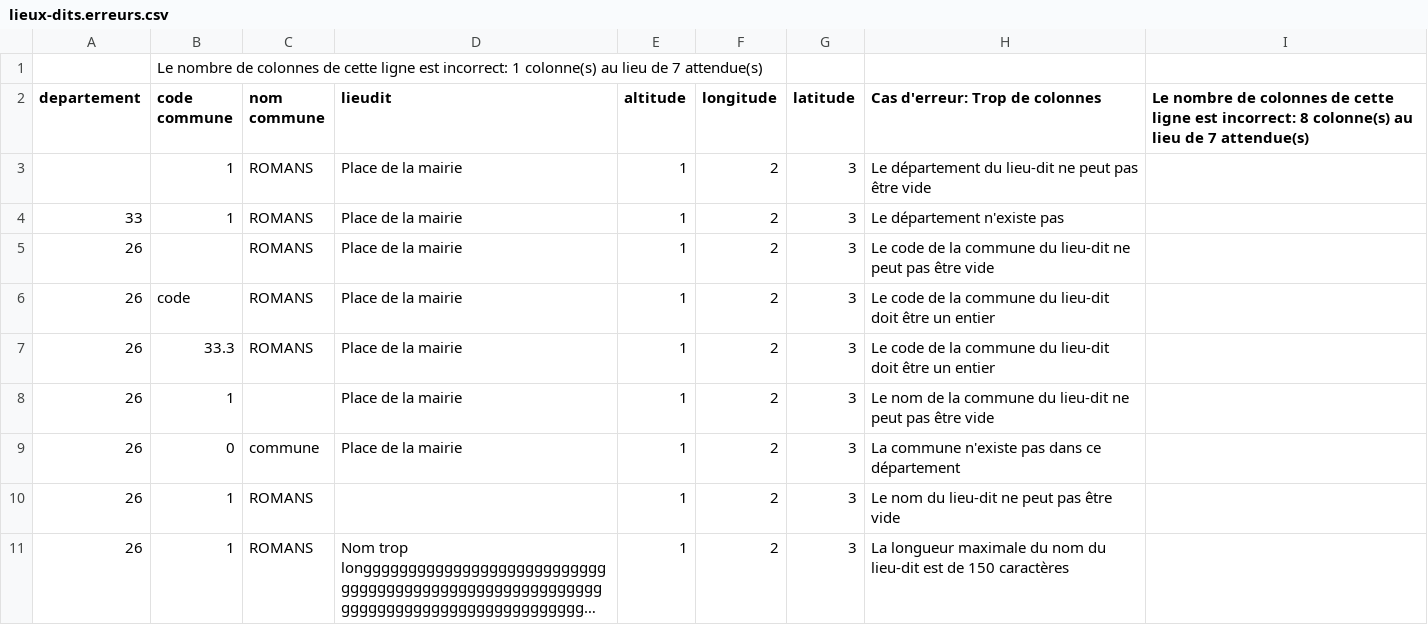
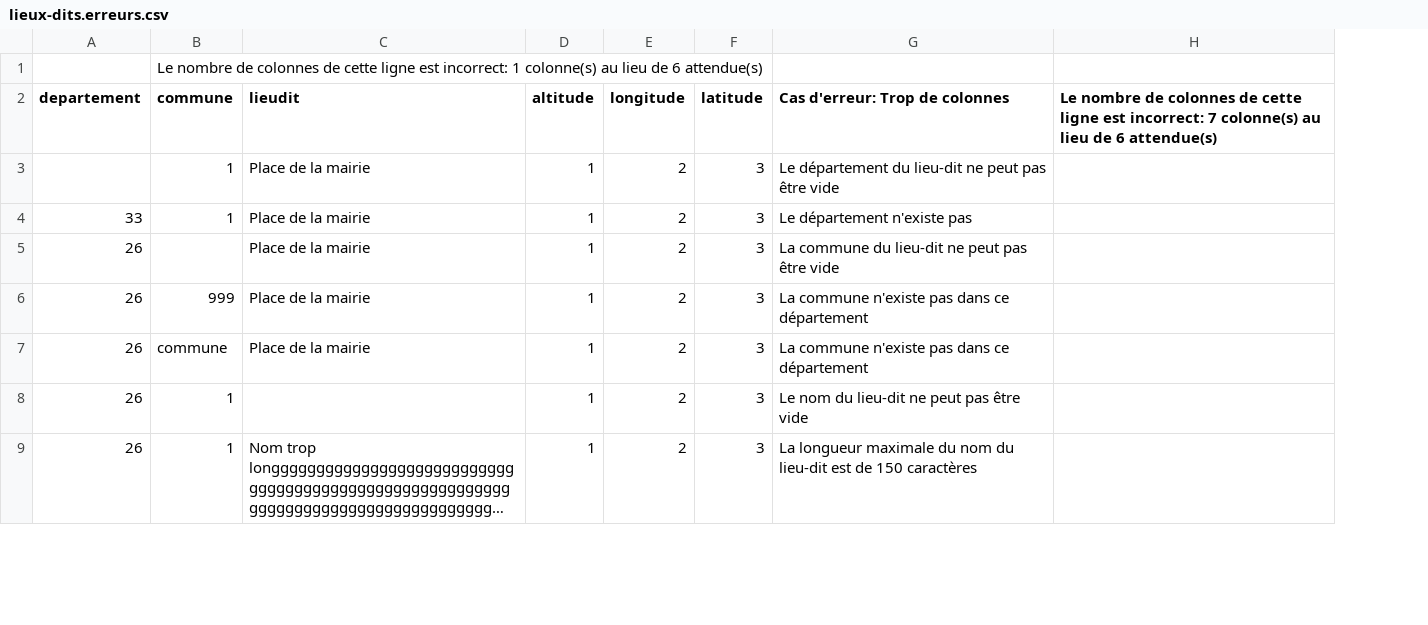
Before and after one commit to alexandresoro/ouca, a CSV file: test-files/outputs/lieux-dits.erreurs.csv, drawn as a sheet; only a part is shown; long unchanged cells end in …; removed rows and columns are numbered as before the commit, all else as after; the diff names each change by its address in the sheet, - before the commit and + after, or states it on an @@ line.

```diff
--- a/test-files/outputs/lieux-dits.erreurs.csv
+++ b/test-files/outputs/lieux-dits.erreurs.csv
-column C (nom commune), rows 3-5: all ROMANS; rows 9-11: commune | ROMANS | ROMANS
-column I, row 2: Le nombre de colonnes de cette ligne est incorrect: 8 colonne(s) au lieu de 7 attendue(s)
+column H, row 2: Le nombre de colonnes de cette ligne est incorrect: 7 colonne(s) au lieu de 6 attendue(s)
-B1 (commune): …lieu de 7 attendue(s)
+B1 (commune): …lieu de 6 attendue(s)
-B2: code commune
+B2: commune
-G5 (Cas d'erreur: Trop de colonnes): Le code de la commune du…
+G5 (Cas d'erreur: Trop de colonnes): La commune du…
-row 6: 26 | code | ROMANS | Place de la mairie | 1 | 2 | 3 | Le code de la commune du lieu-dit doit être un entier
-row 7: 26 | 33.3 | ROMANS | Place de la mairie | 1 | 2 | 3 | Le code de la commune du lieu-dit doit être un entier
-B6 (commune): 1
+B6 (commune): 999
-G6 (Cas d'erreur: Trop de colonnes): Le nom de la commune du lieu-dit ne peut pas être vide
+G6 (Cas d'erreur: Trop de colonnes): La commune n'existe pas dans ce département
-B7 (commune): 0
+B7 (commune): commune
```
Also changed, not shown: test-files/inputs/communes.csv, test-files/inputs/donnees.csv, 11 other files.
